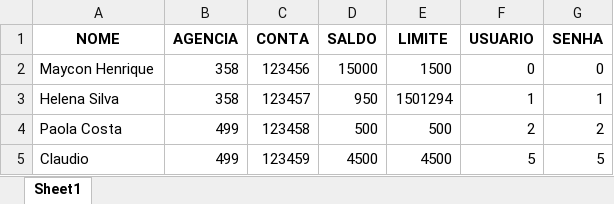
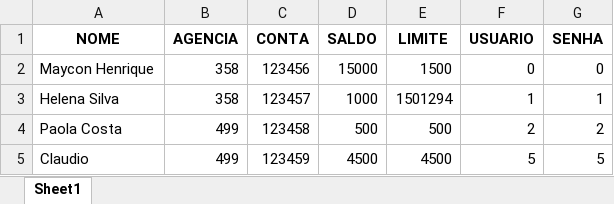
Before and after one commit to Mayconhen/banco, an Excel workbook: contas.xlsx, sheet Sheet1, drawn as a sheet; values as stored, in another font and other column widths than the file's, no borders; the diff names each change by its address in the sheet, - before the commit and + after, or states it on an @@ line.

```diff
--- a/contas.xlsx (sheet Sheet1)
+++ b/contas.xlsx (sheet Sheet1)
-D3 (SALDO): 950
+D3 (SALDO): 1000
```
Also changed, not shown: 2 other files.
